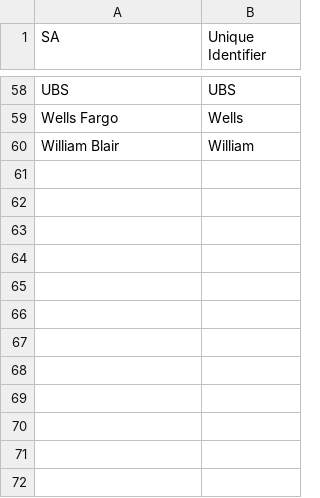
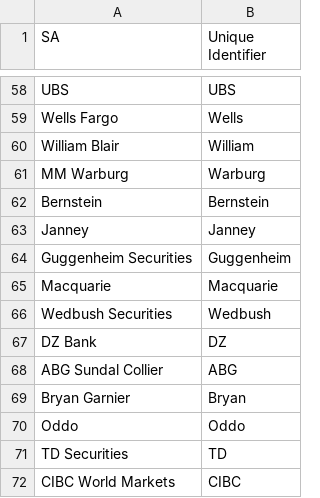
Before and after one commit to firstnyintl/Pheonix, a CSV file: research_firm_list.csv, drawn as a sheet; only a part is shown, gaps mark what is left out; the diff names each change by its address in the sheet, - before the commit and + after, or states it on an @@ line.

Commit message:
Single-ticker message bugs fixed, added firms
Better currency recognition
Better float TP recognition
Added firms to csv

```diff
--- a/research_firm_list.csv
+++ b/research_firm_list.csv
+row 61: MM Warburg | Warburg
+row 62: Bernstein | Bernstein
+row 63: Janney | Janney
+row 64: Guggenheim Securities | Guggenheim
+row 65: Macquarie | Macquarie
+row 66: Wedbush Securities | Wedbush
+row 67: DZ Bank | DZ
+row 68: ABG Sundal Collier | ABG
+row 69: Bryan Garnier | Bryan
+row 70: Oddo | Oddo
+row 71: TD Securities | TD
+row 72: CIBC World Markets | CIBC
```
Also changed, not shown: 1 other file.
